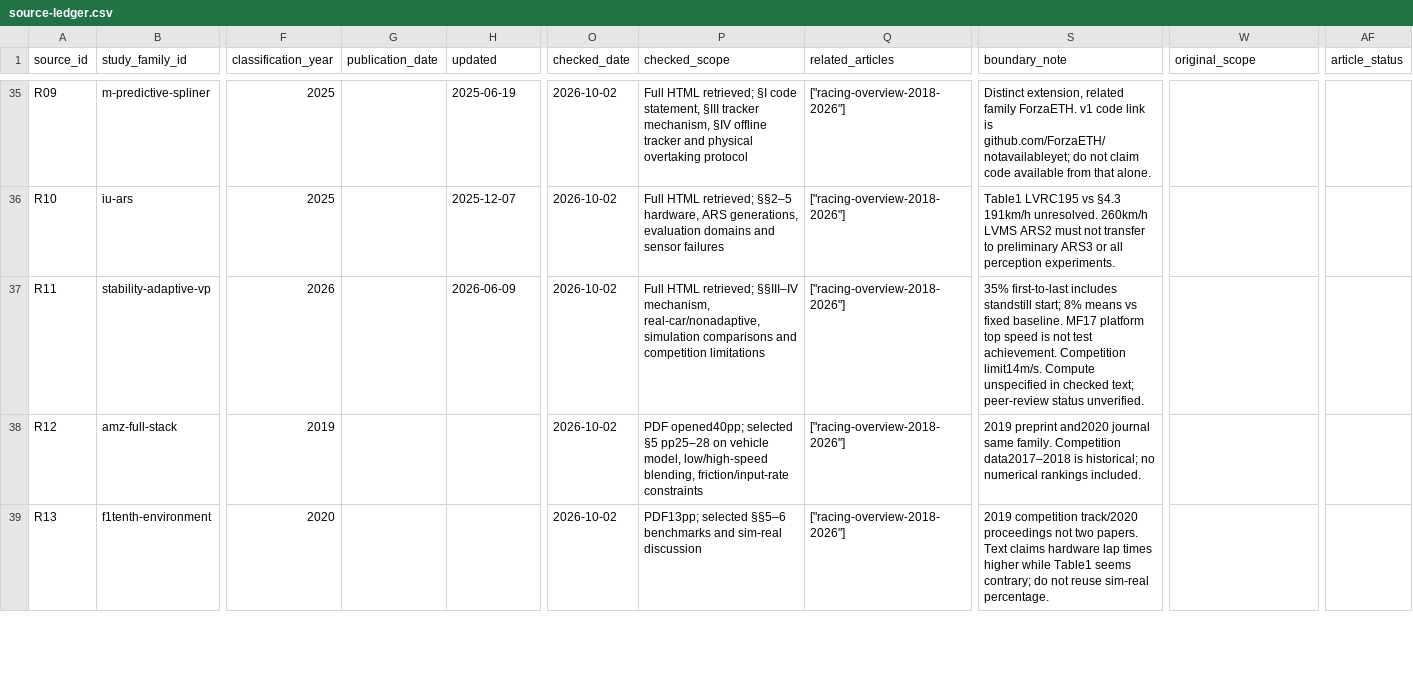
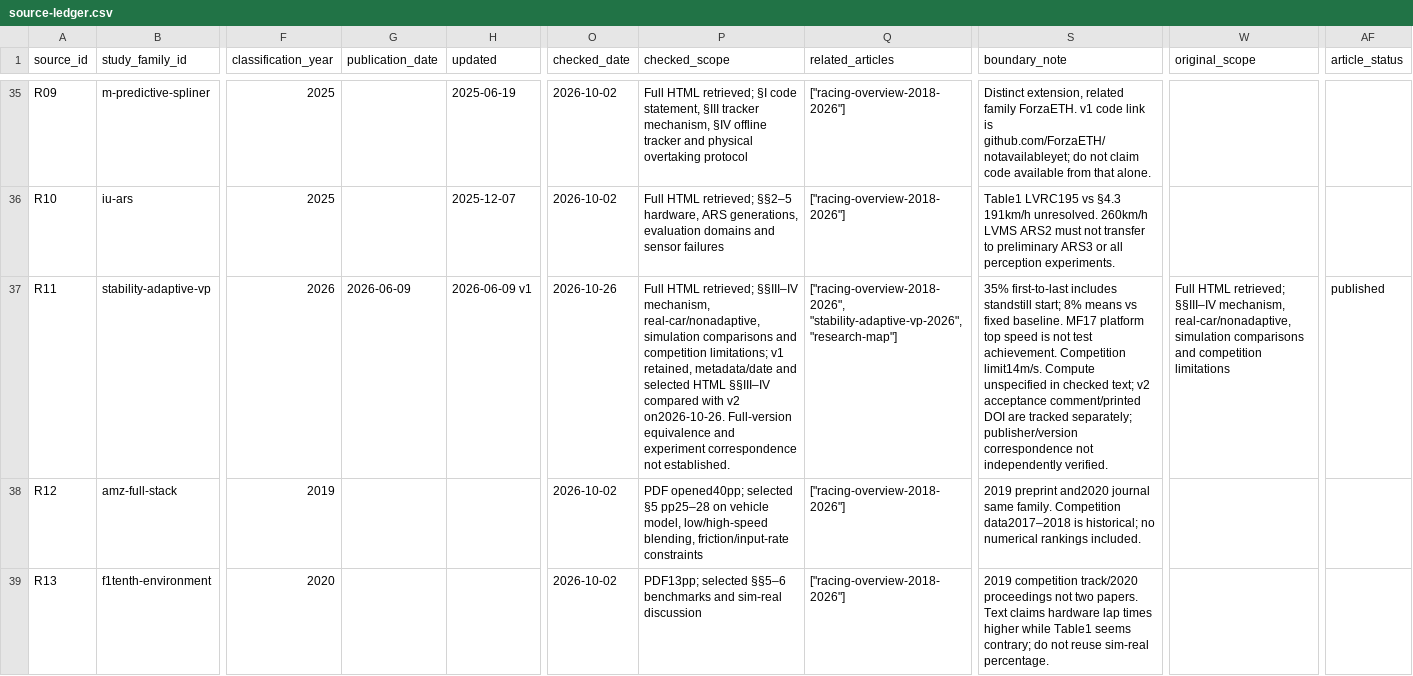
Before and after one commit to fis-teria/aichallenge_lite_transfuser, a CSV file: docs/research/source-ledger.csv, drawn as a sheet; only a part is shown, gaps mark what is left out; the diff covers the shown part only; the diff names each change by its address in the sheet, - before the commit and + after, or states it on an @@ line.

Commit message:
docs(research): register adaptive velocity planning v2 in existing study family

```diff
--- a/docs/research/source-ledger.csv
+++ b/docs/research/source-ledger.csv
-G37 (publication_date): (empty)
+G37 (publication_date): 2026-06-09
-H37 (updated): 2026-06-09
+H37 (updated): 2026-06-09 v1
-O37 (checked_date): 2026-10-02
+O37 (checked_date): 2026-10-26
-P37 (checked_scope): …and competition limitations
+P37 (checked_scope): …and competition limitations; v1 retained, metadata/date and selected HTML §§III–IV compared with v2 on2026-10-26. Full-version equivalence and experiment correspondence not established.
-Q37 (related_articles): ["racing-overview-2018-2026"]
+Q37 (related_articles): ["racing-overview-2018-2026", "stability-adaptive-vp-2026", "research-map"]
-S37 (boundary_note): …checked text; peer-review status unverified.
+S37 (boundary_note): …checked text; v2 acceptance comment/printed DOI are tracked separately; publisher/version correspondence not independently verified.
-W37 (original_scope): (empty)
+W37 (original_scope): Full HTML retrieved; §§III–IV mechanism, real-car/nonadaptive, simulation comparisons and competition limitations
-AF37 (article_status): (empty)
+AF37 (article_status): published
```
Also changed, not shown: 1 added row elsewhere in this file, docs/research/coverage-matrix.csv, docs/research/timeline.csv, 34 other files.
